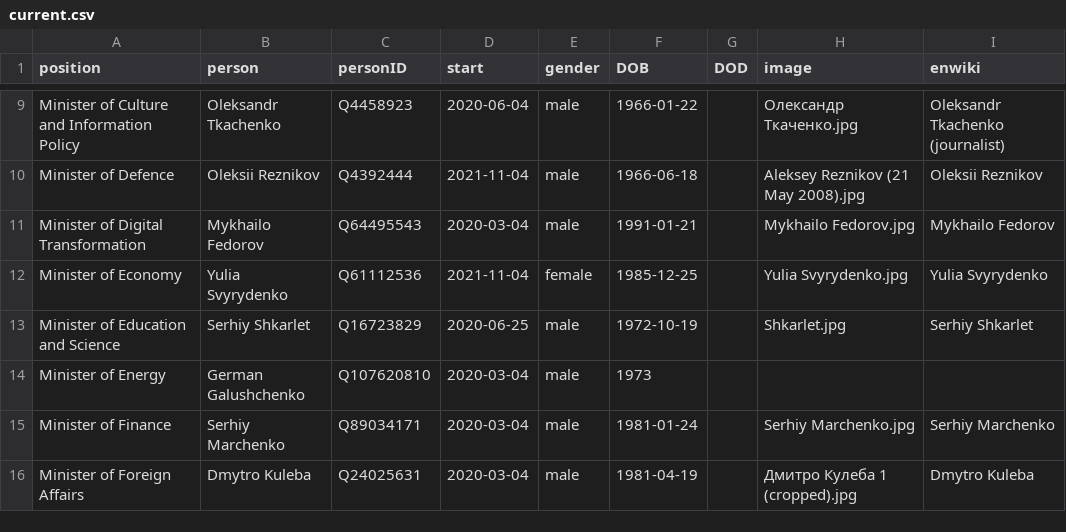
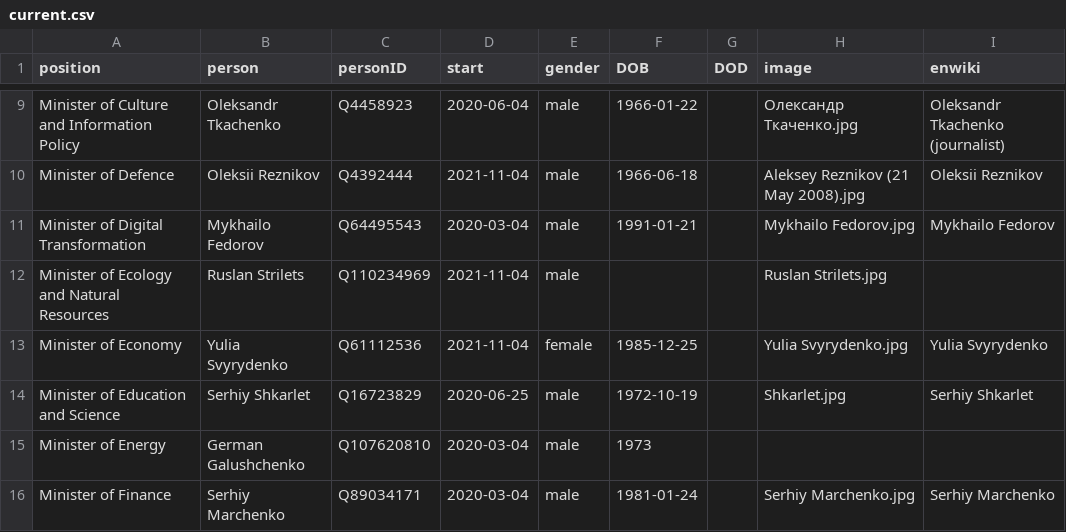
Before and after one commit to every-politician-scrapers/ukraine-cabinet, a CSV file: html/current.csv, drawn as a sheet; only a part is shown, gaps mark what is left out; the shorter side is filled out with more unchanged rows.

```diff
--- a/html/current.csv
+++ b/html/current.csv
@@ -11,2 +11,3 @@ Minister of Defence,Oleksii Reznikov,Q4392444,2021-11-04,male,1966-06-18,,Alekse
 Minister of Digital Transformation,Mykhailo Fedorov,Q64495543,2020-03-04,male,1991-01-21,,Mykhailo Fedorov.jpg,Mykhailo Fedorov
+Minister of Ecology and Natural Resources,Ruslan Strilets,Q110234969,2021-11-04,male,,,Ruslan Strilets.jpg,
 Minister of Economy,Yulia Svyrydenko,Q61112536,2021-11-04,female,1985-12-25,,Yulia Svyrydenko.jpg,Yulia Svyrydenko
```
Also changed, not shown: html/holders21.csv, html/legislators.csv, 1 other file.
